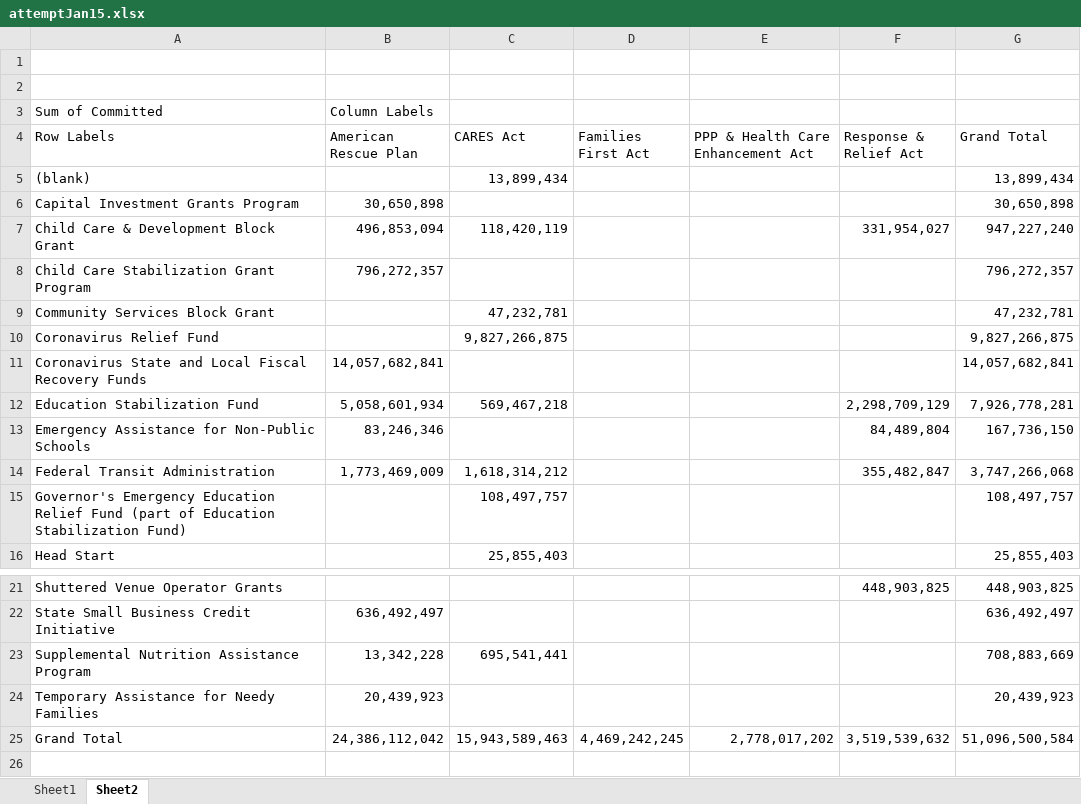
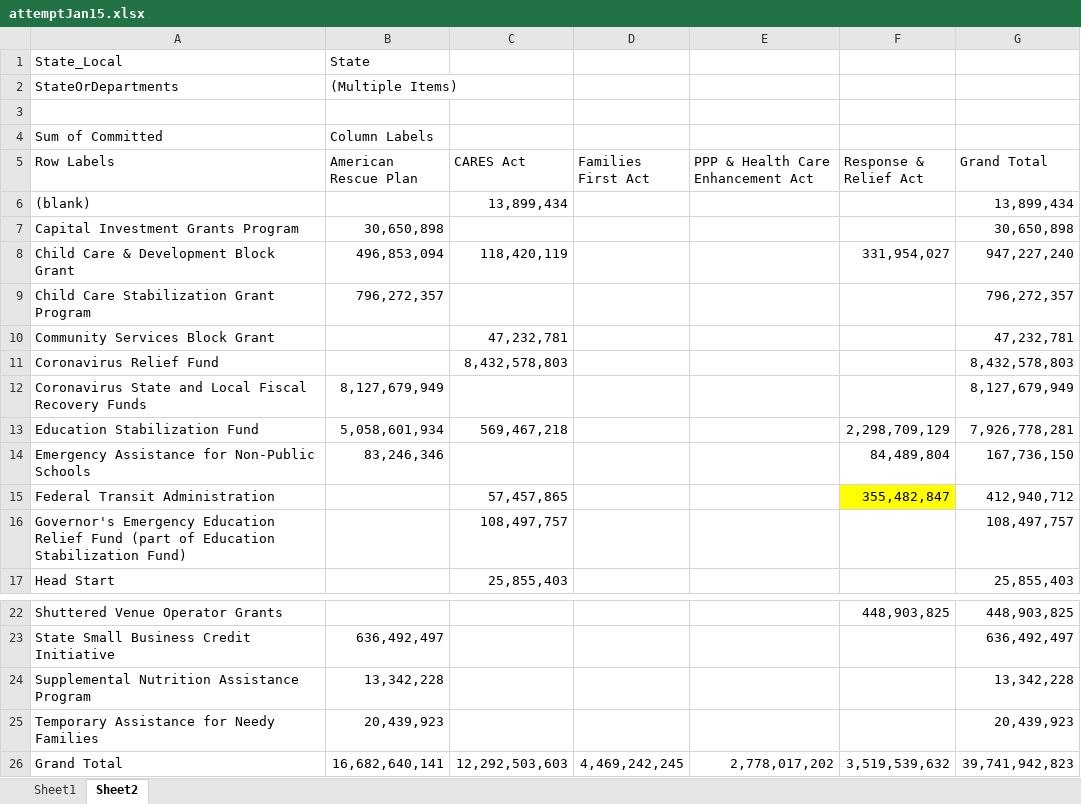
Before and after one commit to AleaWM/Fiscal-Futures, an Excel workbook: attemptJan15.xlsx, sheet Sheet2, drawn as a sheet; only a part is shown, gaps mark what is left out; values as stored, in another font and other column widths than the file's, no borders; charts and pictures not drawn; addresses are those after the commit; the diff names each change by its address in the sheet, - before the commit and + after, or states it on an @@ line.

```diff
--- a/attemptJan15.xlsx (sheet Sheet2)
+++ b/attemptJan15.xlsx (sheet Sheet2)
-row 1: (empty)
+row 1: State_Local | State
+row 2: StateOrDepartments | (Multiple Items)
-C11 (CARES Act): 9,827,266,875
+C11 (CARES Act): 8,432,578,803
-G11 (Grand Total): 9,827,266,875
+G11 (Grand Total): 8,432,578,803
-B12 (American Rescue Plan): 14,057,682,841
+B12 (American Rescue Plan): 8,127,679,949
-G12 (Grand Total): 14,057,682,841
+G12 (Grand Total): 8,127,679,949
-B15 (American Rescue Plan): 1,773,469,009
+B15 (American Rescue Plan): (empty)
-C15 (CARES Act): 1,618,314,212
+C15 (CARES Act): 57,457,865
-F15 fill: none
+F15 fill: #FFFF00
-G15 (Grand Total): 3,747,266,068
+G15 (Grand Total): 412,940,712
-C24 (CARES Act): 695,541,441
+C24 (CARES Act): (empty)
-G24 (Grand Total): 708,883,669
+G24 (Grand Total): 13,342,228
-B26 (American Rescue Plan): 24,386,112,042
+B26 (American Rescue Plan): 16,682,640,141
-C26 (CARES Act): 15,943,589,463
+C26 (CARES Act): 12,292,503,603
-G26 (Grand Total): 51,096,500,584
+G26 (Grand Total): 39,741,942,823
```
Also changed, not shown: sheet Sheet1, charts or pictures, fedCUREexpenditures.xlsx, federalcoviddollars.xlsx, 36 other files.
